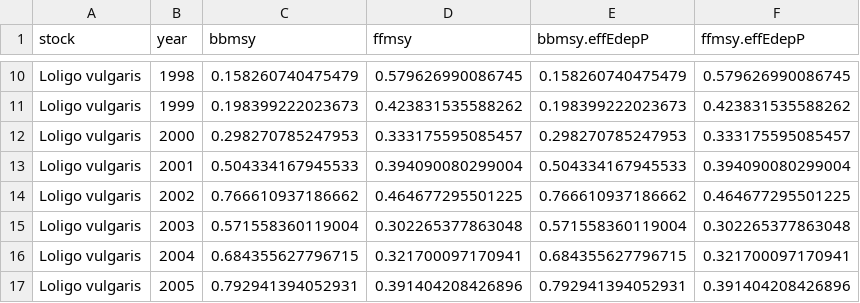
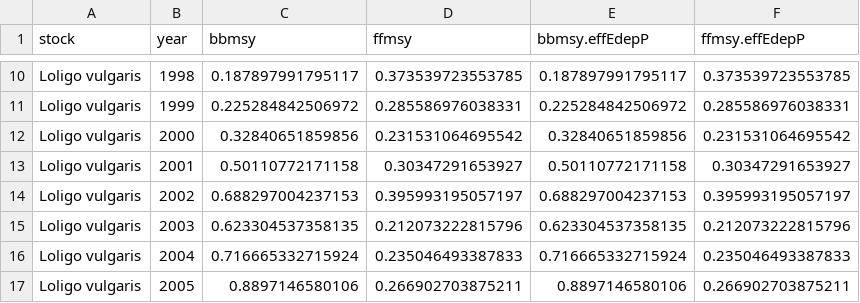
Before and after one commit to sofia-taf/2023Area34Loligo, a CSV file: output/stock_timeseries.csv, drawn as a sheet; only a part is shown, gaps mark what is left out; the diff covers the shown part only; the diff names each change by its address in the sheet, - before the commit and + after, or states it on an @@ line.

```diff
--- a/output/stock_timeseries.csv
+++ b/output/stock_timeseries.csv
-C10 (bbmsy): 0.158260740475479
+C10 (bbmsy): 0.187897991795117
-D10 (ffmsy): 0.579626990086745
+D10 (ffmsy): 0.373539723553785
-E10 (bbmsy.effEdepP): 0.158260740475479
+E10 (bbmsy.effEdepP): 0.187897991795117
-F10 (ffmsy.effEdepP): 0.579626990086745
+F10 (ffmsy.effEdepP): 0.373539723553785
-C11 (bbmsy): 0.198399222023673
+C11 (bbmsy): 0.225284842506972
-D11 (ffmsy): 0.423831535588262
+D11 (ffmsy): 0.285586976038331
-E11 (bbmsy.effEdepP): 0.198399222023673
+E11 (bbmsy.effEdepP): 0.225284842506972
-F11 (ffmsy.effEdepP): 0.423831535588262
+F11 (ffmsy.effEdepP): 0.285586976038331
-C12 (bbmsy): 0.298270785247953
+C12 (bbmsy): 0.32840651859856
-D12 (ffmsy): 0.333175595085457
+D12 (ffmsy): 0.231531064695542
-E12 (bbmsy.effEdepP): 0.298270785247953
+E12 (bbmsy.effEdepP): 0.32840651859856
-F12 (ffmsy.effEdepP): 0.333175595085457
+F12 (ffmsy.effEdepP): 0.231531064695542
-C13 (bbmsy): 0.504334167945533
+C13 (bbmsy): 0.50110772171158
-D13 (ffmsy): 0.394090080299004
+D13 (ffmsy): 0.30347291653927
-E13 (bbmsy.effEdepP): 0.504334167945533
+E13 (bbmsy.effEdepP): 0.50110772171158
-F13 (ffmsy.effEdepP): 0.394090080299004
+F13 (ffmsy.effEdepP): 0.30347291653927
-C14 (bbmsy): 0.766610937186662
+C14 (bbmsy): 0.688297004237153
-D14 (ffmsy): 0.464677295501225
+D14 (ffmsy): 0.395993195057197
-E14 (bbmsy.effEdepP): 0.766610937186662
+E14 (bbmsy.effEdepP): 0.688297004237153
-F14 (ffmsy.effEdepP): 0.464677295501225
+F14 (ffmsy.effEdepP): 0.395993195057197
-C15 (bbmsy): 0.571558360119004
+C15 (bbmsy): 0.623304537358135
-D15 (ffmsy): 0.302265377863048
+D15 (ffmsy): 0.212073222815796
-E15 (bbmsy.effEdepP): 0.571558360119004
+E15 (bbmsy.effEdepP): 0.623304537358135
-F15 (ffmsy.effEdepP): 0.302265377863048
+F15 (ffmsy.effEdepP): 0.212073222815796
-C16 (bbmsy): 0.684355627796715
+C16 (bbmsy): 0.716665332715924
-D16 (ffmsy): 0.321700097170941
+D16 (ffmsy): 0.235046493387833
-E16 (bbmsy.effEdepP): 0.684355627796715
+E16 (bbmsy.effEdepP): 0.716665332715924
-F16 (ffmsy.effEdepP): 0.321700097170941
+F16 (ffmsy.effEdepP): 0.235046493387833
-C17 (bbmsy): 0.792941394052931
+C17 (bbmsy): 0.8897146580106
-D17 (ffmsy): 0.391404208426896
+D17 (ffmsy): 0.266902703875211
-E17 (bbmsy.effEdepP): 0.792941394052931
+E17 (bbmsy.effEdepP): 0.8897146580106
-F17 (ffmsy.effEdepP): 0.391404208426896
+F17 (ffmsy.effEdepP): 0.266902703875211
```
Also changed, not shown: 96 edited cells elsewhere in this file, output/stock_tables/Loligo_vulgaris.csv, 8 other files.
